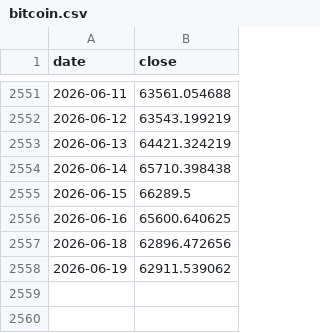
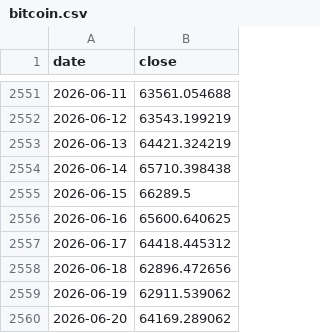
Before and after one commit to whyhuy/portfolio_tracker, a CSV file: data/prices/bitcoin.csv, drawn as a sheet; only a part is shown, gaps mark what is left out.

```diff
--- a/data/prices/bitcoin.csv
+++ b/data/prices/bitcoin.csv
@@ -2556,3 +2556,5 @@ date,close
 2026-06-16,65600.640625
+2026-06-17,64418.445312
 2026-06-18,62896.472656
 2026-06-19,62911.539062
+2026-06-20,64169.289062
```
Also changed, not shown: data/portfolio_history.csv, data/prices/crypto-com-chain.csv, 7 other files.
